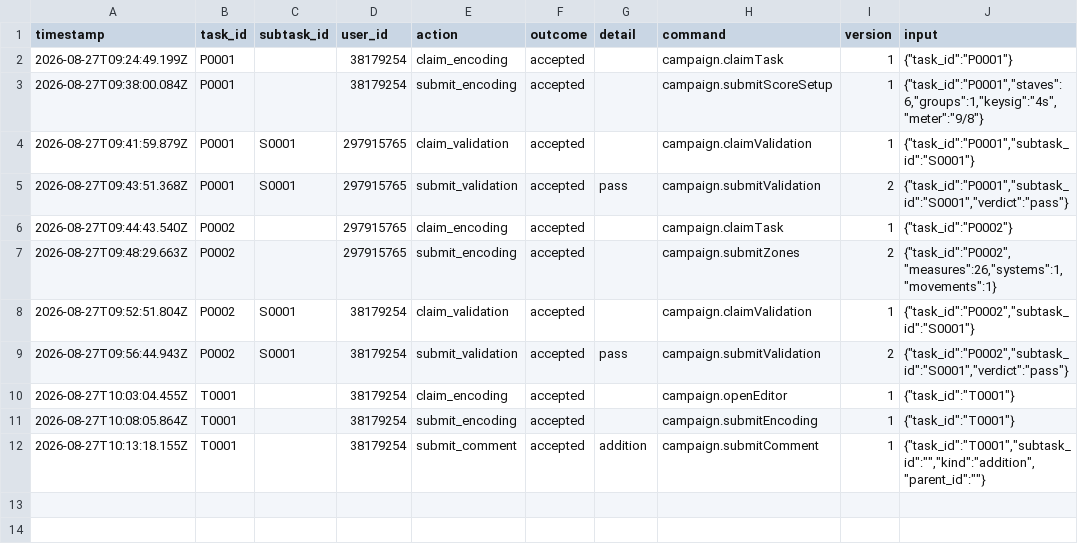
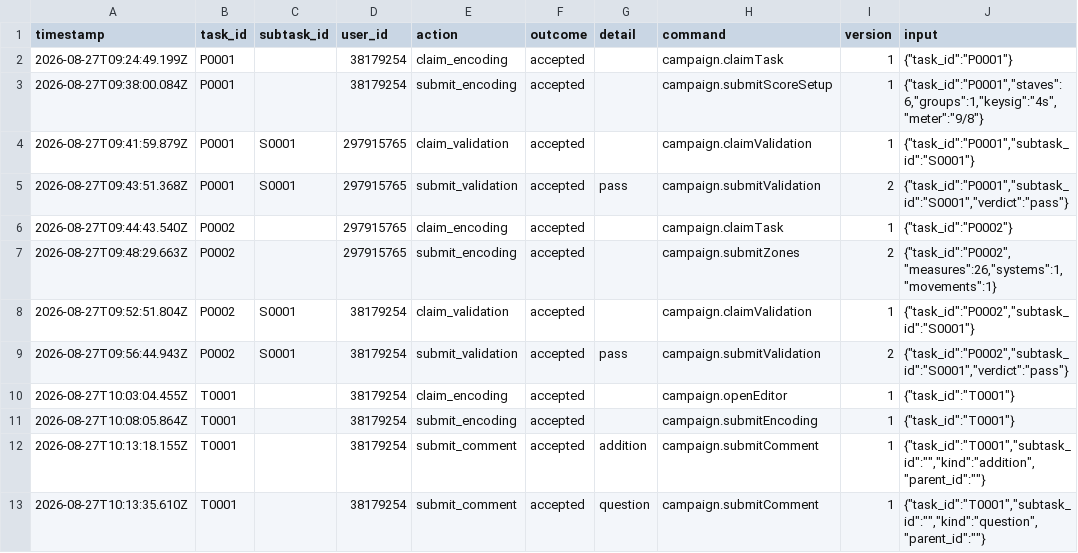
Before and after one commit to ohwjd/test4, a CSV file: tracking/history.csv, drawn as a sheet; the diff names each change by its address in the sheet, - before the commit and + after, or states it on an @@ line.

```diff
--- a/tracking/history.csv
+++ b/tracking/history.csv
+row 13: 2026-08-27T10:13:35.610Z | T0001 |  | 38179254 | submit_comment | accepted | question | campaign.submitComment | 1 | {"task_id":"T0001","subtask_id":"","kind":"question","parent_id":""}
```
Also changed, not shown: 1 other file.
